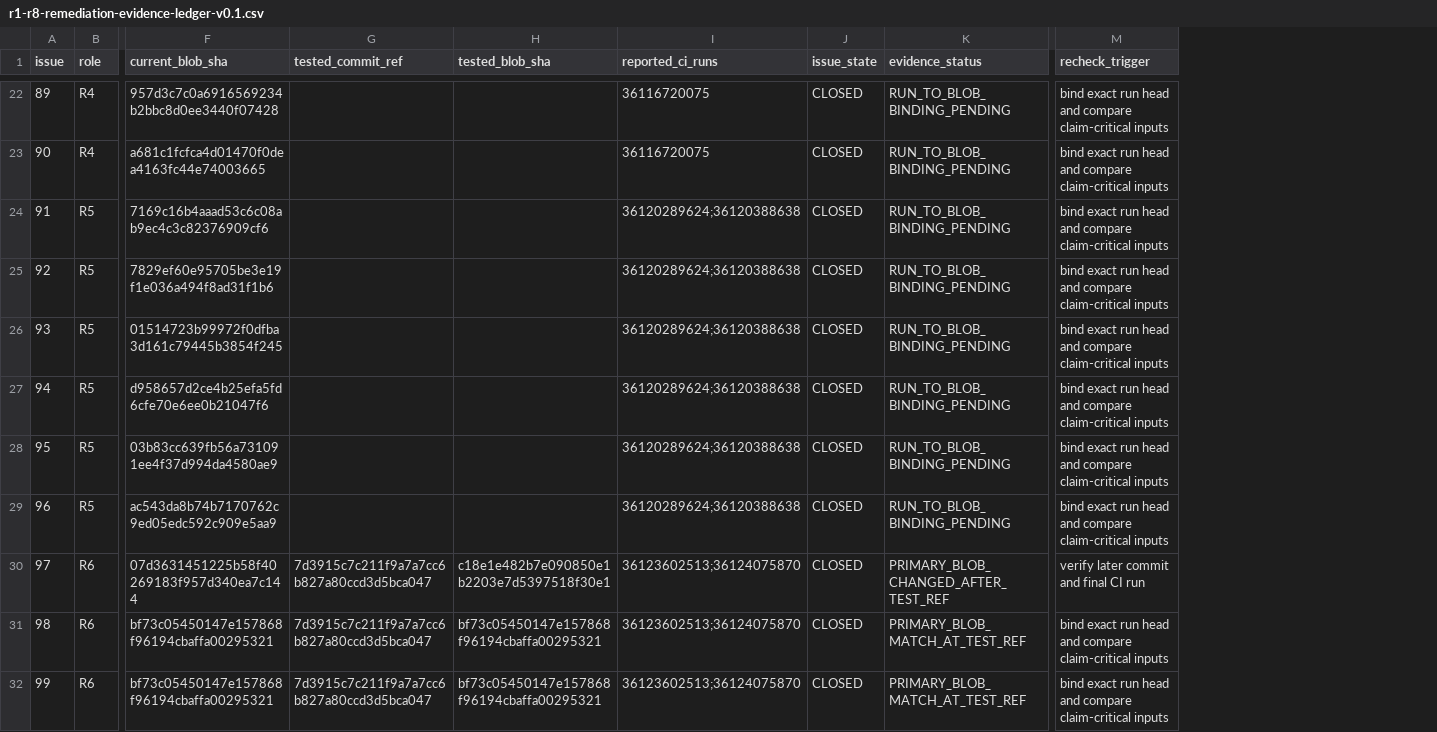
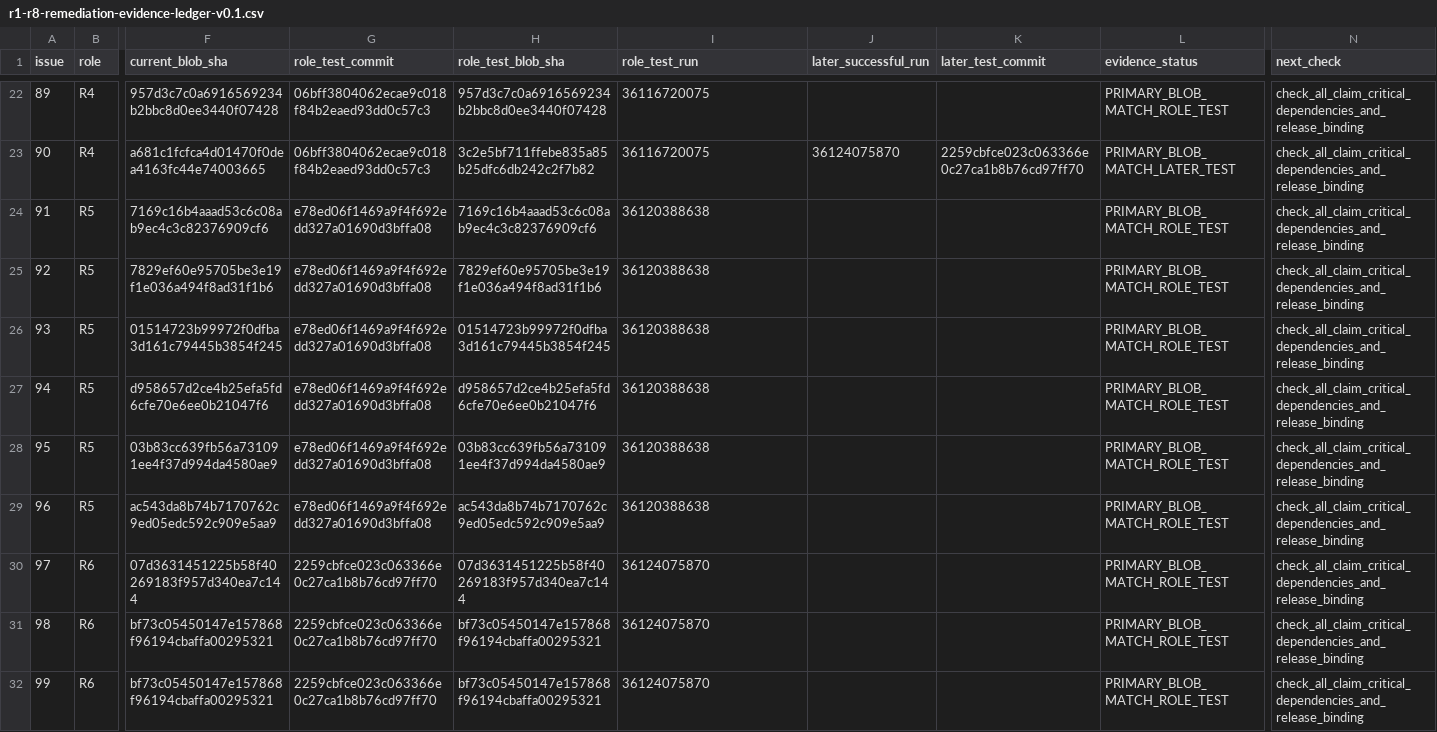
Before and after one commit to ArazSaieArasi3/SemRisk, a CSV file: evaluation/integrity/r1-r8-remediation-evidence-ledger-v0.1.csv, drawn as a sheet; only a part is shown, gaps mark what is left out; removed rows and columns are numbered as before the commit, all else as after; the diff covers the shown part only; the diff names each change by its address in the sheet, - before the commit and + after, or states it on an @@ line.

Commit message:
audit: bind all 41 primary artifacts to exact CI checkout commits

```diff
--- a/evaluation/integrity/r1-r8-remediation-evidence-ledger-v0.1.csv
+++ b/evaluation/integrity/r1-r8-remediation-evidence-ledger-v0.1.csv
-column G (tested_commit_ref), rows 30-32: all 7d3915c7c211f9a7a7cc6b827a80ccd3d5bca047
+column G (role_test_commit), rows 22-32: 06bff3804062ecae9c018f84b2eaed93dd0c57c3 | 06bff3804062ecae9c018f84b2eaed93dd0c57c3 | e78ed06f1469a9f4f692edd327a01690d3bffa08 | e78ed06f1469a9f4f692edd327a01690d3bffa08 | e78ed06f1469a9f4f692edd327a01690d3bffa08 | e78ed06f1469a9f4f692edd327a01690d3bffa08 | e78ed06f1469a9f4f692edd327a01690d3bffa08 | e78ed06f1469a9f4f692edd327a01690d3bffa08 | 2259cbfce023c063366e0c27ca1b8b76cd97ff70 | 2259cbfce023c063366e0c27ca1b8b76cd97ff70 | 2259cbfce023c063366e0c27ca1b8b76cd97ff70
-column J (issue_state), rows 22-32: all CLOSED
+column J (later_successful_run), row 23: 36124075870
+column K (later_test_commit), row 23: 2259cbfce023c063366e0c27ca1b8b76cd97ff70
-column M (recheck_trigger), rows 22-32: bind exact run head and compare claim-critical inputs | bind exact run head and compare claim-critical inputs | bind exact run head and compare claim-critical inputs | bind exact run head and compare claim-critical inputs | bind exact run head and compare claim-critical inputs | bind exact run head and compare claim-critical inputs | bind exact run head and compare claim-critical inputs | bind exact run head and compare claim-critical inputs | verify later commit and final CI run | bind exact run head and compare claim-critical inputs | bind exact run head and compare claim-critical inputs
+column N (next_check), rows 22-32: all check_all_claim_critical_dependencies_and_release_binding
-H1: tested_blob_sha
+H1: role_test_blob_sha
-I1: reported_ci_runs
+I1: role_test_run
-H22 (role_test_blob_sha): (empty)
+H22 (role_test_blob_sha): 957d3c7c0a6916569234b2bbc8d0ee3440f07428
-L22 (evidence_status): RUN_TO_BLOB_BINDING_PENDING
+L22 (evidence_status): PRIMARY_BLOB_MATCH_ROLE_TEST
-H23 (role_test_blob_sha): (empty)
+H23 (role_test_blob_sha): 3c2e5bf711ffebe835a85b25dfc6db242c2f7b82
-L23 (evidence_status): RUN_TO_BLOB_BINDING_PENDING
+L23 (evidence_status): PRIMARY_BLOB_MATCH_LATER_TEST
-H24 (role_test_blob_sha): (empty)
+H24 (role_test_blob_sha): 7169c16b4aaad53c6c08ab9ec4c3c82376909cf6
-I24:I29 (role_test_run): 36120289624;36120388638
+I24:I29 (role_test_run): 36120388638
-L24:L29 (evidence_status): RUN_TO_BLOB_BINDING_PENDING
+L24:L29 (evidence_status): PRIMARY_BLOB_MATCH_ROLE_TEST
-H25 (role_test_blob_sha): (empty)
+H25 (role_test_blob_sha): 7829ef60e95705be3e19f1e036a494f8ad31f1b6
-H26 (role_test_blob_sha): (empty)
+H26 (role_test_blob_sha): 01514723b99972f0dfba3d161c79445b3854f245
-H27 (role_test_blob_sha): (empty)
+H27 (role_test_blob_sha): d958657d2ce4b25efa5fd6cfe70e6ee0b21047f6
-H28 (role_test_blob_sha): (empty)
+H28 (role_test_blob_sha): 03b83cc639fb56a731091ee4f37d994da4580ae9
-H29 (role_test_blob_sha): (empty)
+H29 (role_test_blob_sha): ac543da8b74b7170762c9ed05edc592c909e5aa9
-H30 (role_test_blob_sha): c18e1e482b7e090850e1b2203e7d5397518f30e1
+H30 (role_test_blob_sha): 07d3631451225b58f40269183f957d340ea7c144
-I30:I32 (role_test_run): 36123602513;36124075870
+I30:I32 (role_test_run): 36124075870
-L30 (evidence_status): PRIMARY_BLOB_CHANGED_AFTER_TEST_REF
+L30 (evidence_status): PRIMARY_BLOB_MATCH_ROLE_TEST
-L31:L32 (evidence_status): PRIMARY_BLOB_MATCH_AT_TEST_REF
+L31:L32 (evidence_status): PRIMARY_BLOB_MATCH_ROLE_TEST
```
Also changed, not shown: 72 edited cells elsewhere in this file.
